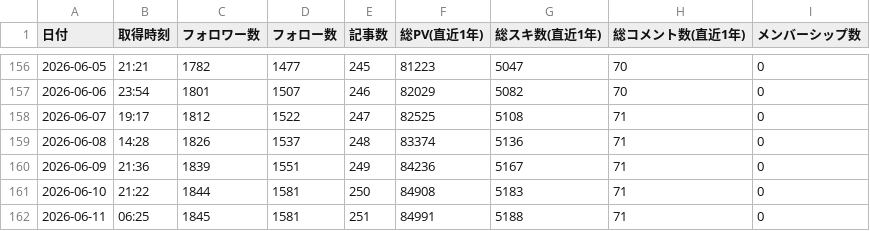
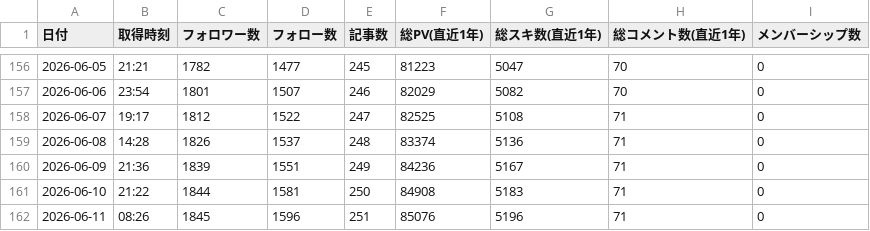
Before and after one commit to take-cmd-web/note-tracker, a CSV file: public/user_stats.csv, drawn as a sheet; only a part is shown, gaps mark what is left out.

```diff
--- a/public/user_stats.csv
+++ b/public/user_stats.csv
@@ -161,2 +161,2 @@
 2026-06-10,21:22,1844,1581,250,84908,5183,71,0
-2026-06-11,06:25,1845,1581,251,84991,5188,71,0
+2026-06-11,08:26,1845,1596,251,85076,5196,71,0
```
Also changed, not shown: 1 other file.
